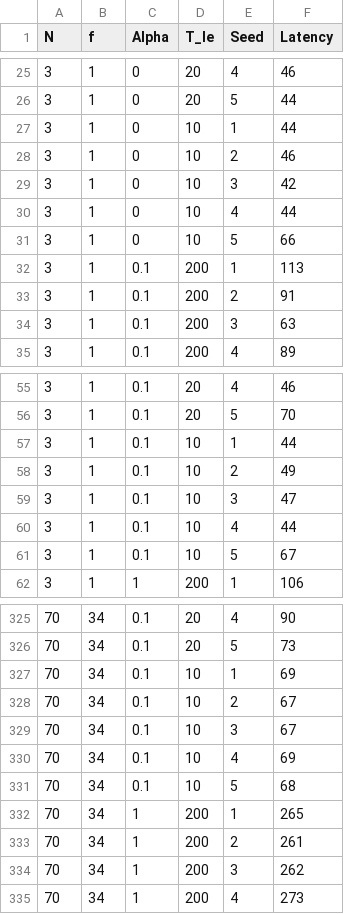
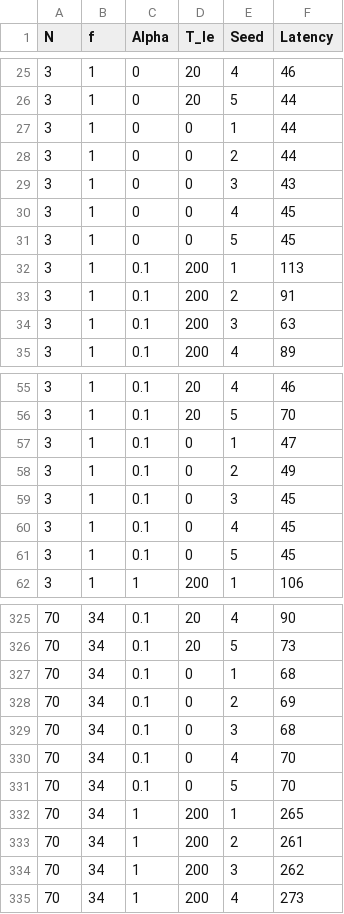
Before and after one commit to florian-roos/surcouf, a CSV file: results_N(10,1).csv, drawn as a sheet; only a part is shown, gaps mark what is left out; the diff covers the shown part only.

```diff
--- a/results_N(10,1).csv
+++ b/results_N(10,1).csv
@@ -26,7 +26,7 @@ N, f, Alpha, T_le, Seed, Latency
 3, 1, 0, 20, 5, 44
-3, 1, 0, 10, 1, 44
-3, 1, 0, 10, 2, 46
-3, 1, 0, 10, 3, 42
-3, 1, 0, 10, 4, 44
-3, 1, 0, 10, 5, 66
+3, 1, 0, 0, 1, 44
+3, 1, 0, 0, 2, 44
+3, 1, 0, 0, 3, 43
+3, 1, 0, 0, 4, 45
+3, 1, 0, 0, 5, 45
 3, 1, 0.1, 200, 1, 113
@@ -56,7 +56,7 @@ N, f, Alpha, T_le, Seed, Latency
 3, 1, 0.1, 20, 5, 70
-3, 1, 0.1, 10, 1, 44
-3, 1, 0.1, 10, 2, 49
-3, 1, 0.1, 10, 3, 47
-3, 1, 0.1, 10, 4, 44
-3, 1, 0.1, 10, 5, 67
+3, 1, 0.1, 0, 1, 47
+3, 1, 0.1, 0, 2, 49
+3, 1, 0.1, 0, 3, 45
+3, 1, 0.1, 0, 4, 45
+3, 1, 0.1, 0, 5, 45
 3, 1, 1, 200, 1, 106
@@ -326,7 +326,7 @@ N, f, Alpha, T_le, Seed, Latency
 70, 34, 0.1, 20, 5, 73
-70, 34, 0.1, 10, 1, 69
-70, 34, 0.1, 10, 2, 67
-70, 34, 0.1, 10, 3, 67
-70, 34, 0.1, 10, 4, 69
-70, 34, 0.1, 10, 5, 68
+70, 34, 0.1, 0, 1, 68
+70, 34, 0.1, 0, 2, 69
+70, 34, 0.1, 0, 3, 68
+70, 34, 0.1, 0, 4, 70
+70, 34, 0.1, 0, 5, 70
 70, 34, 1, 200, 1, 265
```
Also changed, not shown: 106 edited cells elsewhere in this file, results_N(10,5).csv, 9 other files.
